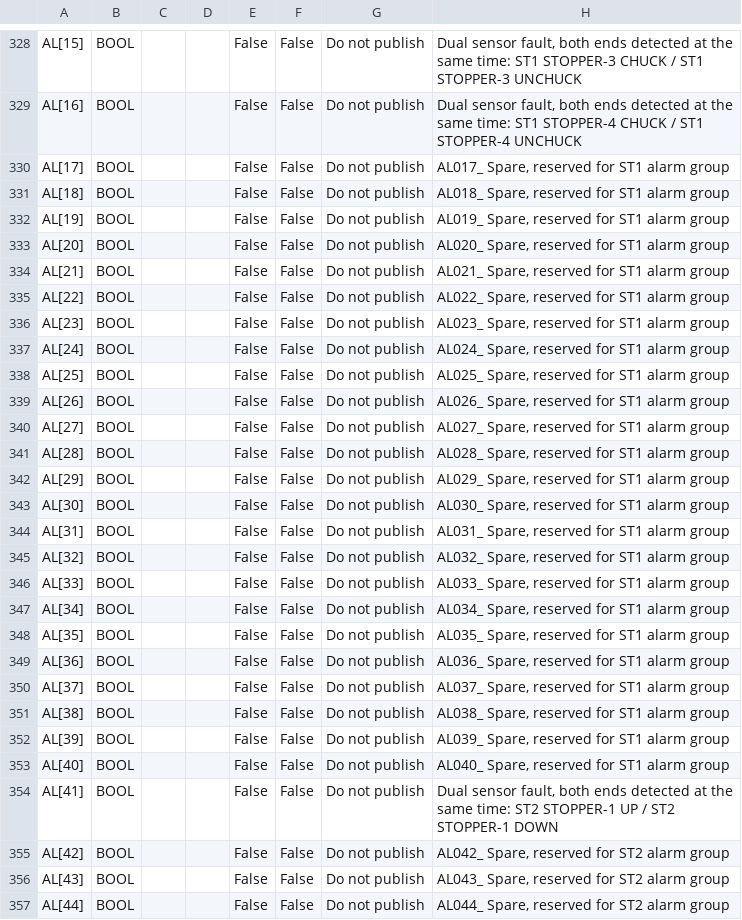
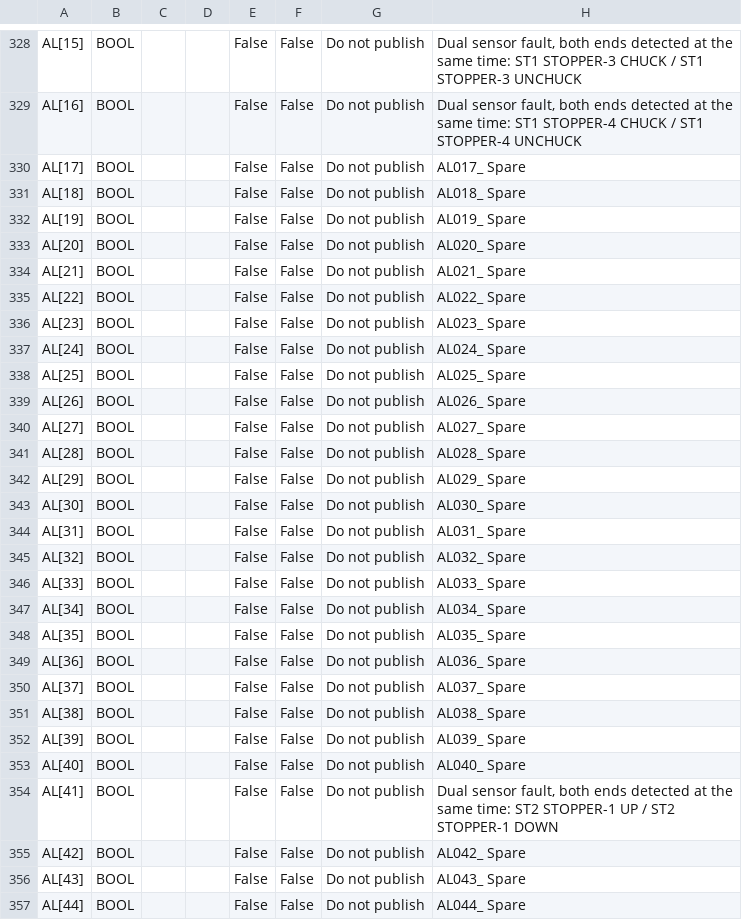
Before and after one commit to Dennych123/sysmac, a TSV file: outputs/GlobalVariables.tsv, drawn as a sheet; only a part is shown, gaps mark what is left out; the diff covers the shown part only.

```diff
--- a/outputs/GlobalVariables.tsv
+++ b/outputs/GlobalVariables.tsv
@@ -329,29 +329,29 @@ AL[15]	BOOL			False	False	Do not publish	Dual sensor fault, both ends detected a
 AL[16]	BOOL			False	False	Do not publish	Dual sensor fault, both ends detected at the same time: ST1 STOPPER-4 CHUCK / ST1 STOPPER-4 UNCHUCK
-AL[17]	BOOL			False	False	Do not publish	AL017_ Spare, reserved for ST1 alarm group
-AL[18]	BOOL			False	False	Do not publish	AL018_ Spare, reserved for ST1 alarm group
-AL[19]	BOOL			False	False	Do not publish	AL019_ Spare, reserved for ST1 alarm group
-AL[20]	BOOL			False	False	Do not publish	AL020_ Spare, reserved for ST1 alarm group
-AL[21]	BOOL			False	False	Do not publish	AL021_ Spare, reserved for ST1 alarm group
-AL[22]	BOOL			False	False	Do not publish	AL022_ Spare, reserved for ST1 alarm group
-AL[23]	BOOL			False	False	Do not publish	AL023_ Spare, reserved for ST1 alarm group
-AL[24]	BOOL			False	False	Do not publish	AL024_ Spare, reserved for ST1 alarm group
-AL[25]	BOOL			False	False	Do not publish	AL025_ Spare, reserved for ST1 alarm group
-AL[26]	BOOL			False	False	Do not publish	AL026_ Spare, reserved for ST1 alarm group
-AL[27]	BOOL			False	False	Do not publish	AL027_ Spare, reserved for ST1 alarm group
-AL[28]	BOOL			False	False	Do not publish	AL028_ Spare, reserved for ST1 alarm group
-AL[29]	BOOL			False	False	Do not publish	AL029_ Spare, reserved for ST1 alarm group
-AL[30]	BOOL			False	False	Do not publish	AL030_ Spare, reserved for ST1 alarm group
-AL[31]	BOOL			False	False	Do not publish	AL031_ Spare, reserved for ST1 alarm group
-AL[32]	BOOL			False	False	Do not publish	AL032_ Spare, reserved for ST1 alarm group
-AL[33]	BOOL			False	False	Do not publish	AL033_ Spare, reserved for ST1 alarm group
-AL[34]	BOOL			False	False	Do not publish	AL034_ Spare, reserved for ST1 alarm group
-AL[35]	BOOL			False	False	Do not publish	AL035_ Spare, reserved for ST1 alarm group
-AL[36]	BOOL			False	False	Do not publish	AL036_ Spare, reserved for ST1 alarm group
-AL[37]	BOOL			False	False	Do not publish	AL037_ Spare, reserved for ST1 alarm group
-AL[38]	BOOL			False	False	Do not publish	AL038_ Spare, reserved for ST1 alarm group
-AL[39]	BOOL			False	False	Do not publish	AL039_ Spare, reserved for ST1 alarm group
-AL[40]	BOOL			False	False	Do not publish	AL040_ Spare, reserved for ST1 alarm group
+AL[17]	BOOL			False	False	Do not publish	AL017_ Spare
+AL[18]	BOOL			False	False	Do not publish	AL018_ Spare
+AL[19]	BOOL			False	False	Do not publish	AL019_ Spare
+AL[20]	BOOL			False	False	Do not publish	AL020_ Spare
+AL[21]	BOOL			False	False	Do not publish	AL021_ Spare
+AL[22]	BOOL			False	False	Do not publish	AL022_ Spare
+AL[23]	BOOL			False	False	Do not publish	AL023_ Spare
+AL[24]	BOOL			False	False	Do not publish	AL024_ Spare
+AL[25]	BOOL			False	False	Do not publish	AL025_ Spare
+AL[26]	BOOL			False	False	Do not publish	AL026_ Spare
+AL[27]	BOOL			False	False	Do not publish	AL027_ Spare
+AL[28]	BOOL			False	False	Do not publish	AL028_ Spare
+AL[29]	BOOL			False	False	Do not publish	AL029_ Spare
+AL[30]	BOOL			False	False	Do not publish	AL030_ Spare
+AL[31]	BOOL			False	False	Do not publish	AL031_ Spare
+AL[32]	BOOL			False	False	Do not publish	AL032_ Spare
+AL[33]	BOOL			False	False	Do not publish	AL033_ Spare
+AL[34]	BOOL			False	False	Do not publish	AL034_ Spare
+AL[35]	BOOL			False	False	Do not publish	AL035_ Spare
+AL[36]	BOOL			False	False	Do not publish	AL036_ Spare
+AL[37]	BOOL			False	False	Do not publish	AL037_ Spare
+AL[38]	BOOL			False	False	Do not publish	AL038_ Spare
+AL[39]	BOOL			False	False	Do not publish	AL039_ Spare
+AL[40]	BOOL			False	False	Do not publish	AL040_ Spare
 AL[41]	BOOL			False	False	Do not publish	Dual sensor fault, both ends detected at the same time: ST2 STOPPER-1 UP / ST2 STOPPER-1 DOWN
-AL[42]	BOOL			False	False	Do not publish	AL042_ Spare, reserved for ST2 alarm group
-AL[43]	BOOL			False	False	Do not publish	AL043_ Spare, reserved for ST2 alarm group
-AL[44]	BOOL			False	False	Do not publish	AL044_ Spare, reserved for ST2 alarm group
+AL[42]	BOOL			False	False	Do not publish	AL042_ Spare
+AL[43]	BOOL			False	False	Do not publish	AL043_ Spare
+AL[44]	BOOL			False	False	Do not publish	AL044_ Spare
```
Also changed, not shown: 141 edited cells elsewhere in this file, 3 other files.
